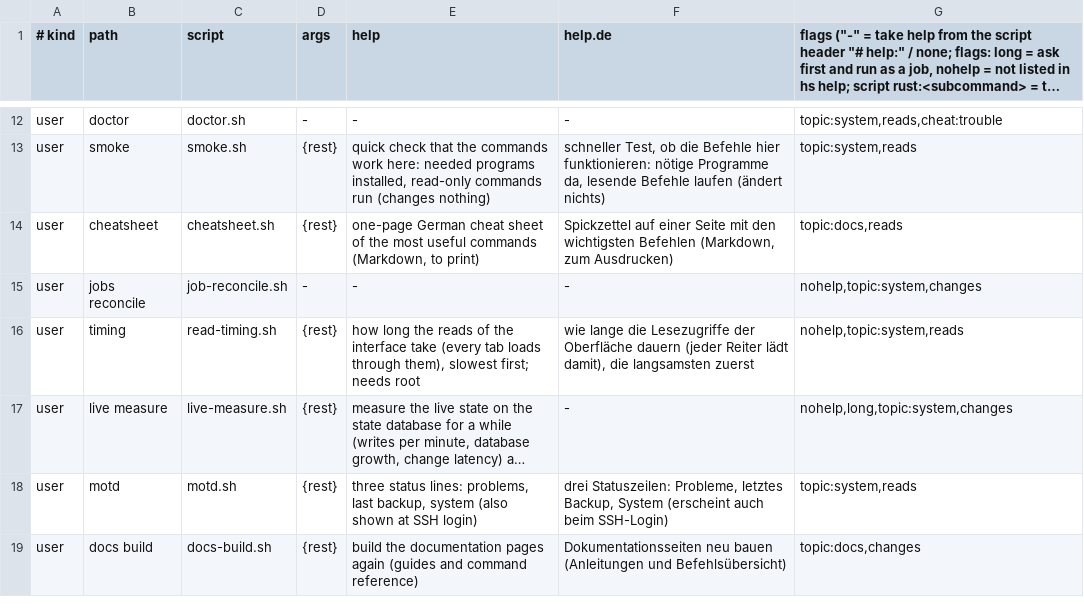
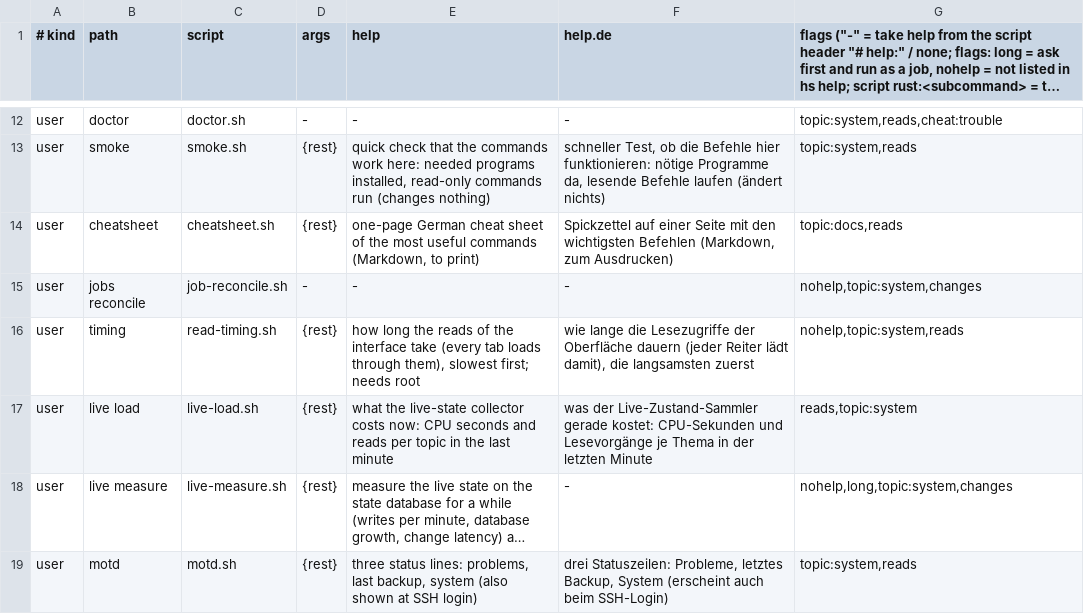
Before and after one commit to hobnix/core, a TSV file: scripts/lib/registry.tsv, drawn as a sheet; only a part is shown, gaps mark what is left out; the shorter side is filled out with more unchanged rows; long unchanged cells end in …; the diff names each change by its address in the sheet, - before the commit and + after, or states it on an @@ line.

Commit message:
Live state: duty cycle and load budget for the collector, hs live load
The topics add up to ~170 reads a minute. A topic is left alone for 10 x the time of its
last read, timed reads stretch when all reads keep more than half a core busy, and a topic
read far above its interval is named in the journal. hs live load shows CPU seconds and
reads per topic from /run/hs/live-load.json.

Signed-off-by: Wolfgang Schuchter <wolfgang@schuchter.dev>

```diff
--- a/scripts/lib/registry.tsv
+++ b/scripts/lib/registry.tsv
+row 17: user | live load | live-load.sh | {rest} | what the live-state collector costs now: CPU seconds and reads per topic in the last minute | was der Live-Zustand-Sammler gerade kostet: CPU-Sekunden und Lesevorgänge je Thema in der letzten Minute | reads,topic:system
```
Also changed, not shown: 7 other files.
